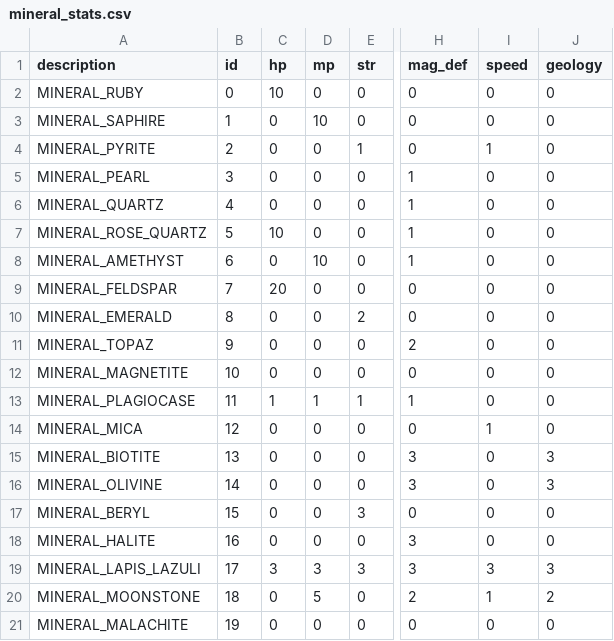
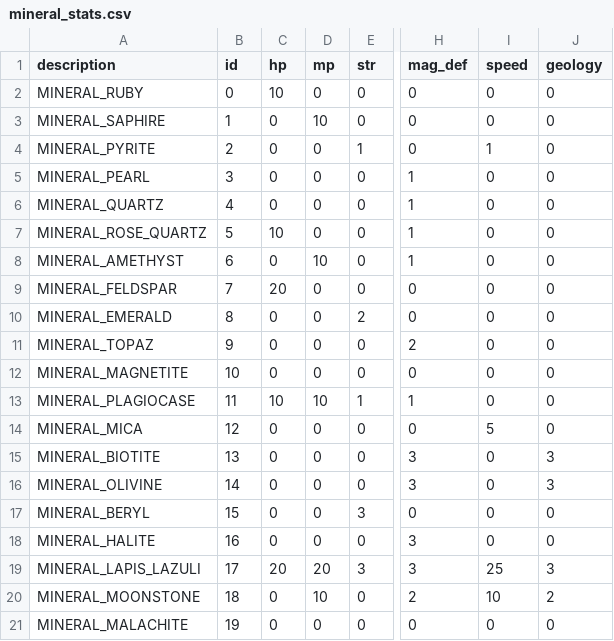
Before and after one commit to delilahchadic/mineral-quest, a CSV file: data/tables/mineral_stats.csv, drawn as a sheet; only a part is shown, gaps mark what is left out; the diff names each change by its address in the sheet, - before the commit and + after, or states it on an @@ line.

```diff
--- a/data/tables/mineral_stats.csv
+++ b/data/tables/mineral_stats.csv
-C13 (hp): 1
+C13 (hp): 10
-D13 (mp): 1
+D13 (mp): 10
-I14 (speed): 1
+I14 (speed): 5
-C19 (hp): 3
+C19 (hp): 20
-D19 (mp): 3
+D19 (mp): 20
-I19 (speed): 3
+I19 (speed): 25
-D20 (mp): 5
+D20 (mp): 10
-I20 (speed): 1
+I20 (speed): 10
```
Also changed, not shown: data/tables/plants.csv, data/tables/tarot.csv, 3 other files.
